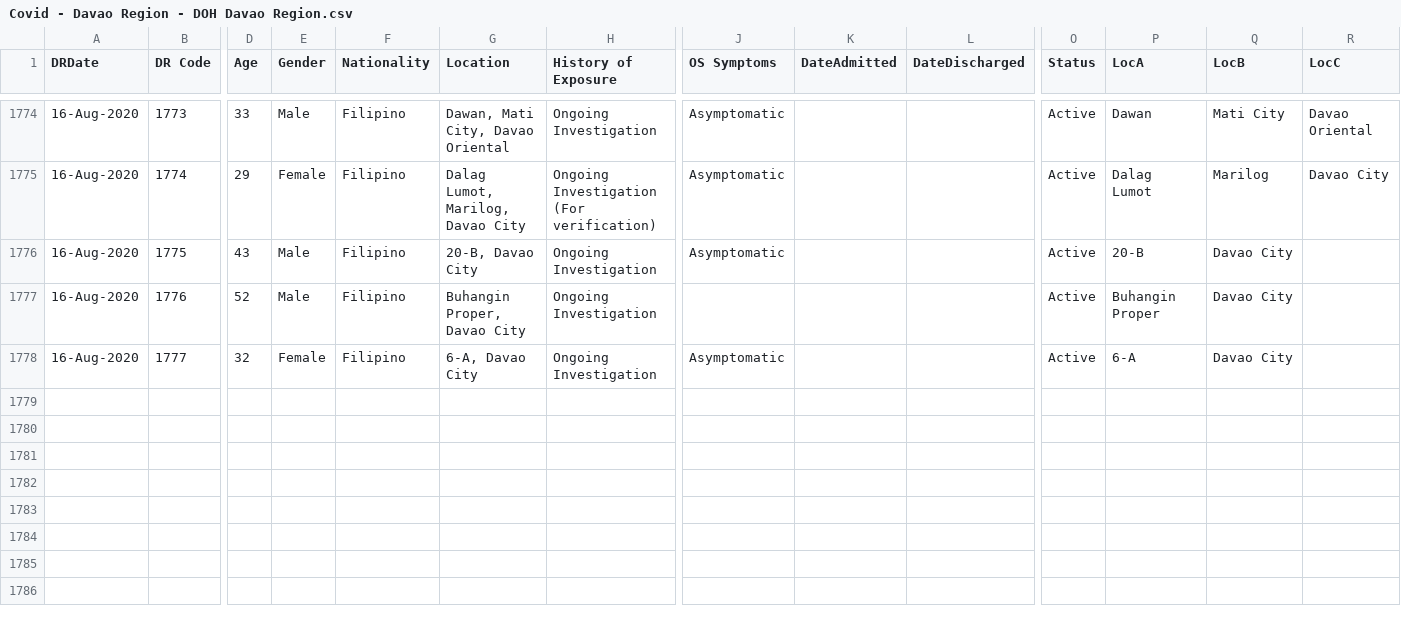
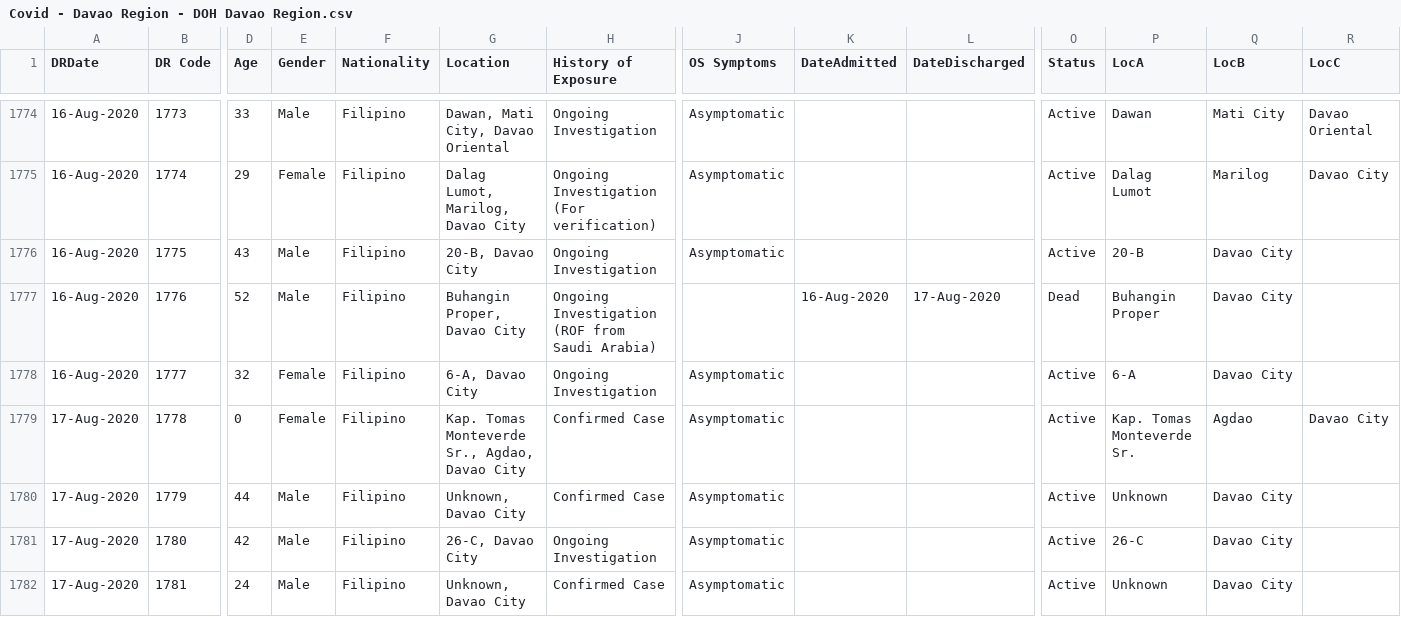
Before and after one commit to djmacao/Covid-19, a CSV file: Covid_Davao_Data/Covid - Davao Region - DOH Davao Region.csv, drawn as a sheet; only a part is shown, gaps mark what is left out; rows hold the shown columns only; the diff covers the shown part only; the diff names each change by its address in the sheet, - before the commit and + after, or states it on an @@ line.

```diff
--- a/Covid_Davao_Data/Covid - Davao Region - DOH Davao Region.csv
+++ b/Covid_Davao_Data/Covid - Davao Region - DOH Davao Region.csv
-H1777 (History of Exposure): Ongoing Investigation
+H1777 (History of Exposure): Ongoing Investigation (ROF from Saudi Arabia)
-K1777 (DateAdmitted): (empty)
+K1777 (DateAdmitted): 16-Aug-2020
-L1777 (DateDischarged): (empty)
+L1777 (DateDischarged): 17-Aug-2020
-O1777 (Status): Active
+O1777 (Status): Dead
+row 1779: 17-Aug-2020 | 1778 | 0 | Female | Filipino | Kap. Tomas Monteverde Sr., Agdao, Davao City | Confirmed Case | Asymptomatic |  |  | Active | Kap. Tomas Monteverde Sr. | Agdao | Davao City
+row 1780: 17-Aug-2020 | 1779 | 44 | Male | Filipino | Unknown, Davao City | Confirmed Case | Asymptomatic |  |  | Active | Unknown | Davao City
+row 1781: 17-Aug-2020 | 1780 | 42 | Male | Filipino | 26-C, Davao City | Ongoing Investigation | Asymptomatic |  |  | Active | 26-C | Davao City
+row 1782: 17-Aug-2020 | 1781 | 24 | Male | Filipino | Unknown, Davao City | Confirmed Case | Asymptomatic |  |  | Active | Unknown | Davao City
```
Also changed, not shown: 5 added rows and 32 edited cells elsewhere in this file, Covid_Davao_Data/covid_dohdr_daily.csv, Covid_Davao_Data/covid_dohdr_locations.csv, 3 other files.
